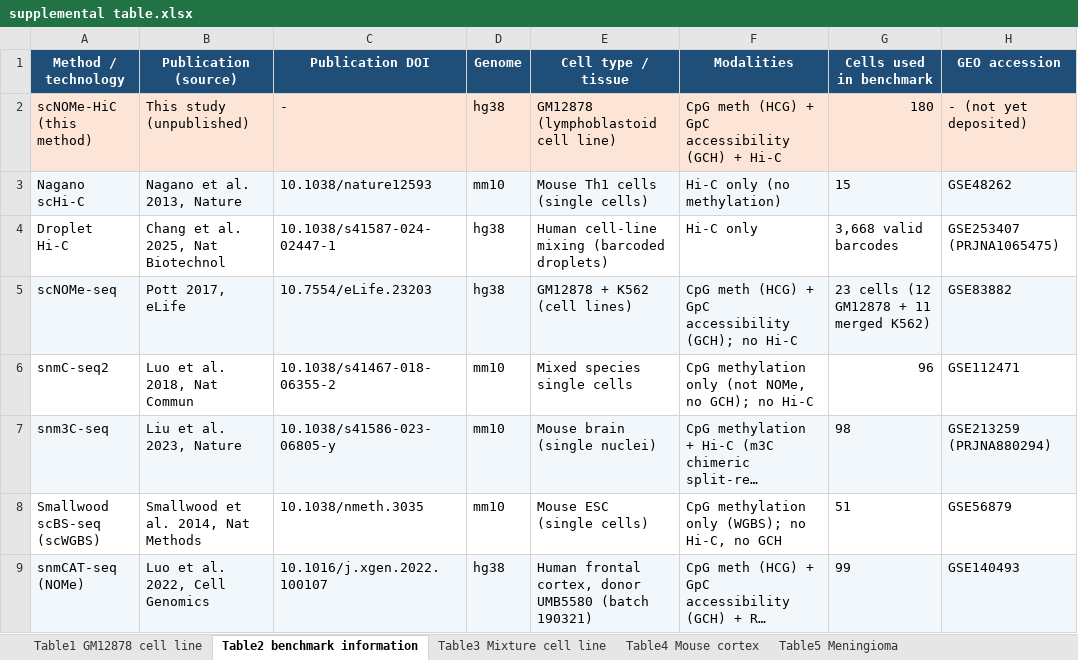
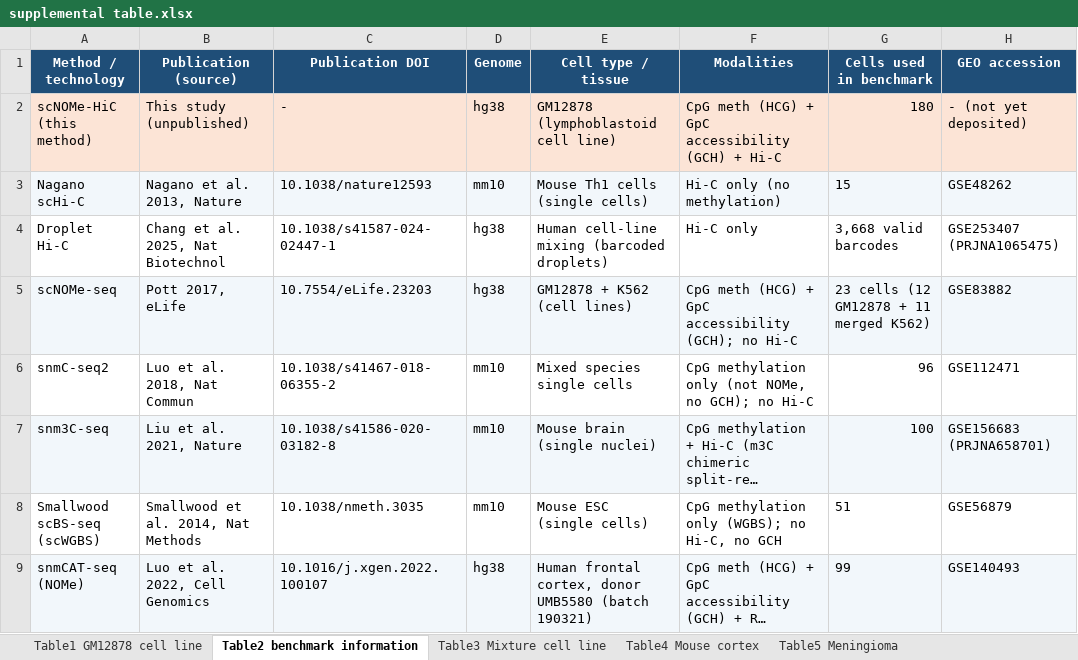
Before and after one commit to epifluidlab/scNOMe-HiC, an Excel workbook: supplemental table.xlsx, sheet Table2 benchmark information, drawn as a sheet; long unchanged cells end in …; values as stored, in another font and other column widths than the file's, no borders; the diff names each change by its address in the sheet, - before the commit and + after, or states it on an @@ line.

```diff
--- a/supplemental table.xlsx (sheet Table2 benchmark information)
+++ b/supplemental table.xlsx (sheet Table2 benchmark information)
-B7 (Publication (source)): Liu et al. 2023, Nature
+B7 (Publication (source)): Liu et al. 2021, Nature
-C7 (Publication DOI): 10.1038/s41586-023-06805-y
+C7 (Publication DOI): 10.1038/s41586-020-03182-8
-G7 (Cells used in benchmark): 98
+G7 (Cells used in benchmark): 100
-H7 (GEO accession): GSE213259 (PRJNA880294)
+H7 (GEO accession): GSE156683 (PRJNA658701)
```
Also changed, not shown: 3 other files.
